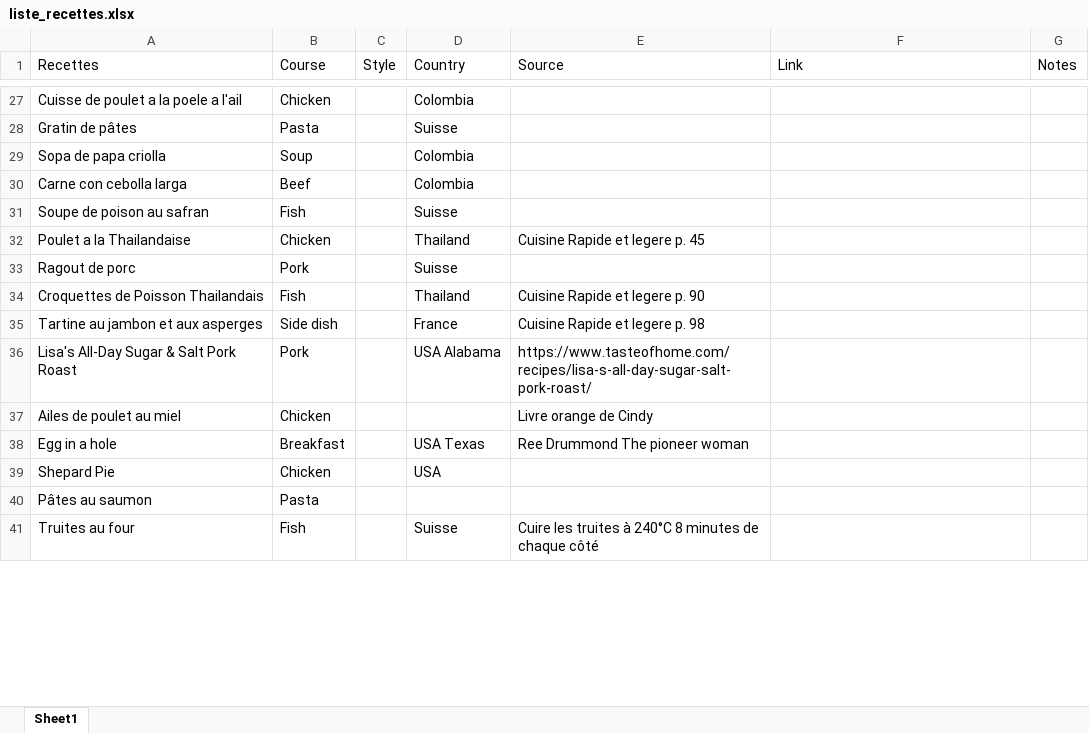
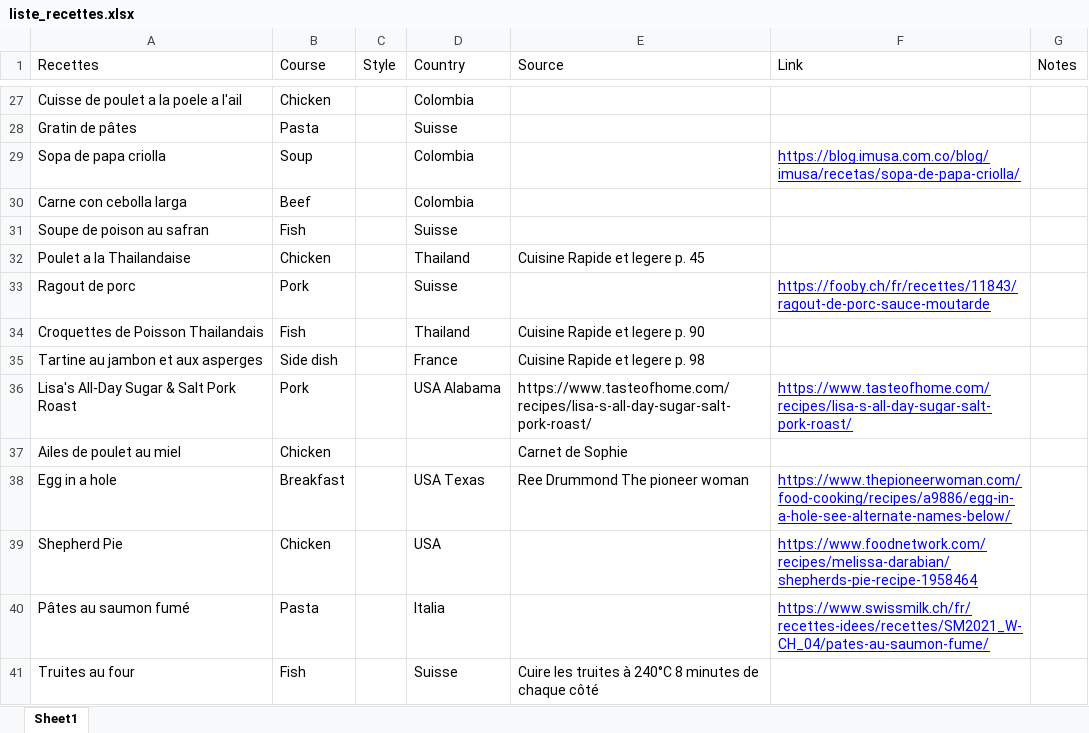
Before and after one commit to taniawyss/oziblue, an Excel workbook: rolodex/data/liste_recettes.xlsx, sheet Sheet1, drawn as a sheet; only a part is shown, gaps mark what is left out; values as stored, in another font and other column widths than the file's, no borders; removed rows and columns are numbered as before the commit, all else as after; the diff covers the shown part only; the diff names each change by its address in the sheet, - before the commit and + after, or states it on an @@ line.

```diff
--- a/rolodex/data/liste_recettes.xlsx (sheet Sheet1)
+++ b/rolodex/data/liste_recettes.xlsx (sheet Sheet1)
-F29 (Link): (empty)
+F29 (Link): https://blog.imusa.com.co/blog/imusa/recetas/sopa-de-papa-criolla/
-F33 (Link): (empty)
+F33 (Link): https://fooby.ch/fr/recettes/11843/ragout-de-porc-sauce-moutarde
-F36 (Link): (empty)
+F36 (Link): https://www.tasteofhome.com/recipes/lisa-s-all-day-sugar-salt-pork-roast/
-E37 (Source): Livre orange de Cindy
+E37 (Source): Carnet de Sophie
-F38 (Link): (empty)
+F38 (Link): https://www.thepioneerwoman.com/food-cooking/recipes/a9886/egg-in-a-hole-see-alternate-names-below/
-A39 (Recettes): Shepard Pie
+A39 (Recettes): Shepherd Pie
-F39 (Link): (empty)
+F39 (Link): https://www.foodnetwork.com/recipes/melissa-darabian/shepherds-pie-recipe-1958464
-row 40: Pâtes au saumon | Pasta
+row 40: Pâtes au saumon fumé | Pasta |  | Italia |  | https://www.swissmilk.ch/fr/recettes-idees/recettes/SM2021_W-CH_04/pates-au-saumon-fume/
```
Also changed, not shown: 30 added rows, 2 removed rows and 92 edited cells elsewhere in this sheet, rolodex/data/creative_ideas.xlsx, 1 other file.
